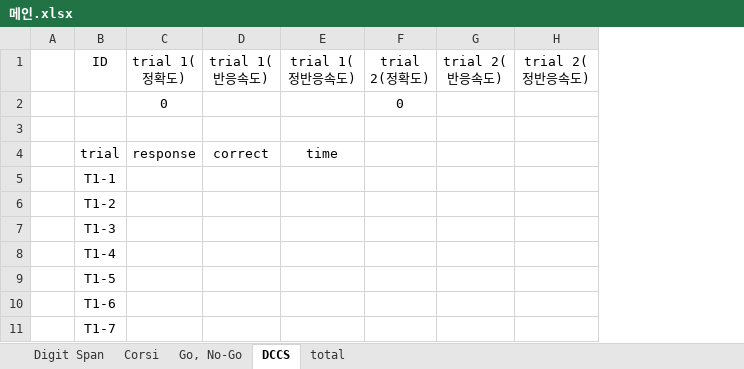
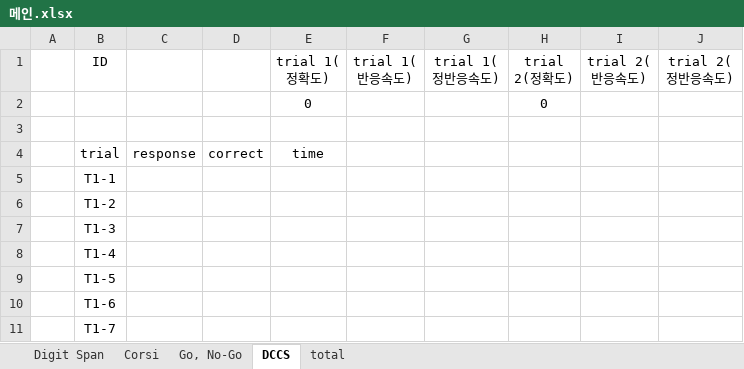
Before and after one commit to banksemi/cognitive-task, an Excel workbook: template/메인.xlsx, sheet DCCS, drawn as a sheet; only a part is shown; values as stored, in another font and other column widths than the file's, no borders; addresses are those after the commit; the diff names each change by its address in the sheet, - before the commit and + after, or states it on an @@ line.

```diff
--- a/template/메인.xlsx (sheet DCCS)
+++ b/template/메인.xlsx (sheet DCCS)
+column C, row 4: response
+column D, row 4: correct
-E4 (trial 1(정확도)): response
+E4 (trial 1(정확도)): time
-F4 (trial 1(반응속도)): correct
+F4 (trial 1(반응속도)): (empty)
-G4 (trial 1(정반응속도)): time
+G4 (trial 1(정반응속도)): (empty)
```
Also changed, not shown: sheet Go, No-Go, sheet Digit Span, sheet Corsi, formulas that keep their value, 6 other files.
